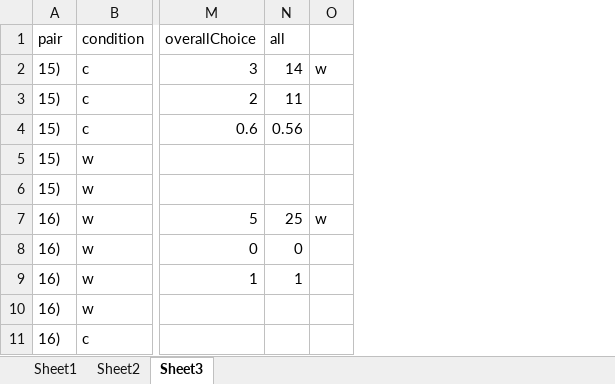
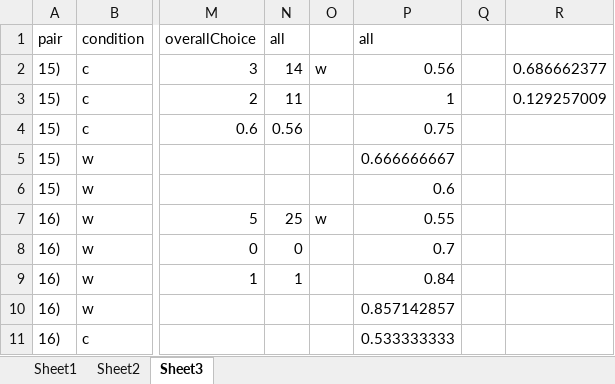
Before and after one commit to tngoon/comics-woz, an Excel workbook: data_xls.xlsx, sheet Sheet3, drawn as a sheet; only a part is shown, gaps mark what is left out; values as stored, in another font and other column widths than the file's, no borders; the diff names each change by its address in the sheet, - before the commit and + after, or states it on an @@ line.

Commit message:
Update data_xls.xlsx

```diff
--- a/data_xls.xlsx (sheet Sheet3)
+++ b/data_xls.xlsx (sheet Sheet3)
+column P, rows 1-11: all | 0.56 | 1 | 0.75 | 0.666666667 | 0.6 | 0.55 | 0.7 | 0.84 | 0.857142857 | 0.533333333
+column Q, empty
+column R, rows 2-3: 0.686662377 | 0.129257009
```
Also changed, not shown: charts or pictures.
